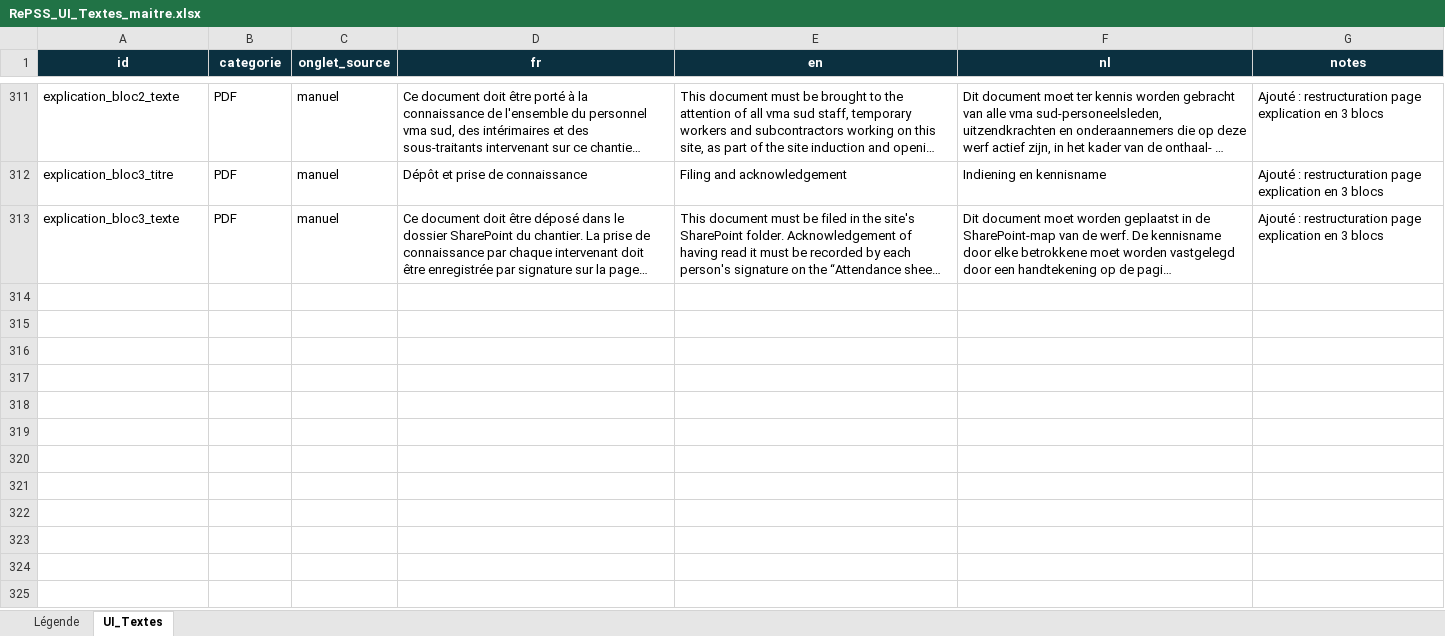
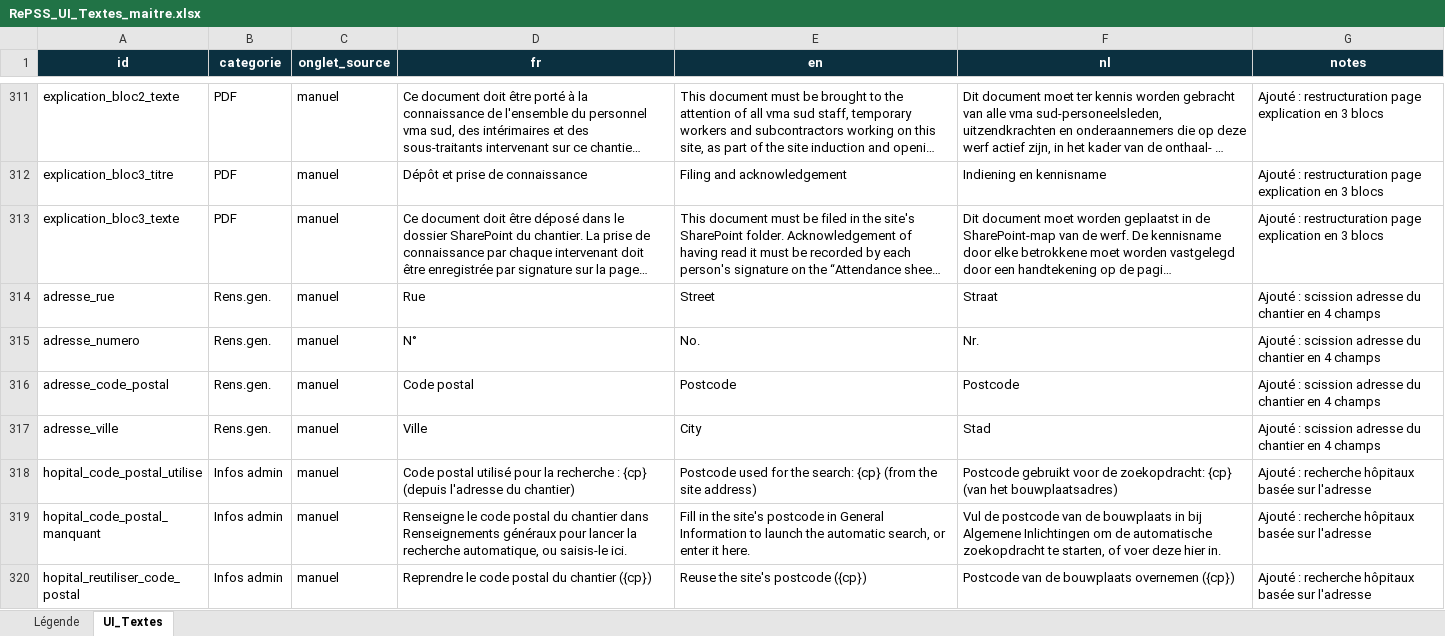
Before and after one commit to Bassistedric/RePSS, an Excel workbook: RePSS_UI_Textes_maitre.xlsx, sheet UI_Textes, drawn as a sheet; only a part is shown, gaps mark what is left out; long unchanged cells end in …; values as stored, in another font and other column widths than the file's, no borders; the diff names each change by its address in the sheet, - before the commit and + after, or states it on an @@ line.

```diff
--- a/RePSS_UI_Textes_maitre.xlsx (sheet UI_Textes)
+++ b/RePSS_UI_Textes_maitre.xlsx (sheet UI_Textes)
+row 314: adresse_rue | Rens.gen. | manuel | Rue | Street | Straat | Ajouté : scission adresse du chantier en 4 champs
+row 315: adresse_numero | Rens.gen. | manuel | N° | No. | Nr. | Ajouté : scission adresse du chantier en 4 champs
+row 316: adresse_code_postal | Rens.gen. | manuel | Code postal | Postcode | Postcode | Ajouté : scission adresse du chantier en 4 champs
+row 317: adresse_ville | Rens.gen. | manuel | Ville | City | Stad | Ajouté : scission adresse du chantier en 4 champs
+row 318: hopital_code_postal_utilise | Infos admin | manuel | Code postal utilisé pour la recherche : {cp} (depuis l'adresse du chantier) | Postcode used for the search: {cp} (from the site address) | Postcode gebruikt voor de zoekopdracht: {cp} (van het bouwplaatsadres) | Ajouté : recherche hôpitaux basée sur l'adresse
+row 319: hopital_code_postal_manquant | Infos admin | manuel | Renseigne le code postal du chantier dans Renseignements généraux pour lancer la recherche automatique, ou saisis-le ici. | Fill in the site's postcode in General Information to launch the automatic search, or enter it here. | Vul de postcode van de bouwplaats in bij Algemene Inlichtingen om de automatische zoekopdracht te starten, of voer deze hier in. | Ajouté : recherche hôpitaux basée sur l'adresse
+row 320: hopital_reutiliser_code_postal | Infos admin | manuel | Reprendre le code postal du chantier ({cp}) | Reuse the site's postcode ({cp}) | Postcode van de bouwplaats overnemen ({cp}) | Ajouté : recherche hôpitaux basée sur l'adresse
```
Also changed, not shown: 8 other files.
